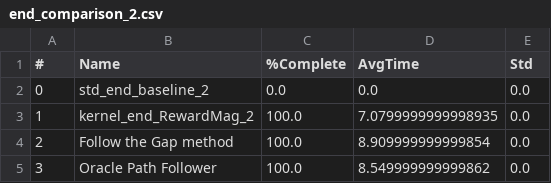
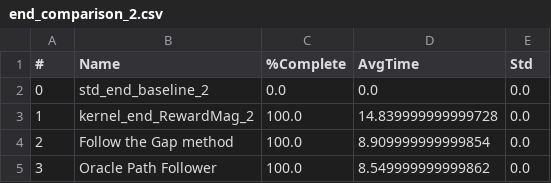
Before and after one commit to BDEvan5/F1TenthSupervisorySystem, a CSV file: EvalResults/end_comparison_2.csv, drawn as a sheet.

```diff
--- a/EvalResults/end_comparison_2.csv
+++ b/EvalResults/end_comparison_2.csv
@@ -2,3 +2,3 @@
 0,std_end_baseline_2,0.0,0.0,0.0
-1,kernel_end_RewardMag_2,100.0,7.0799999999998935,0.0
+1,kernel_end_RewardMag_2,100.0,14.839999999999728,0.0
 2,Follow the Gap method,100.0,8.909999999999854,0.0
```
Also changed, not shown: 1 other file.
